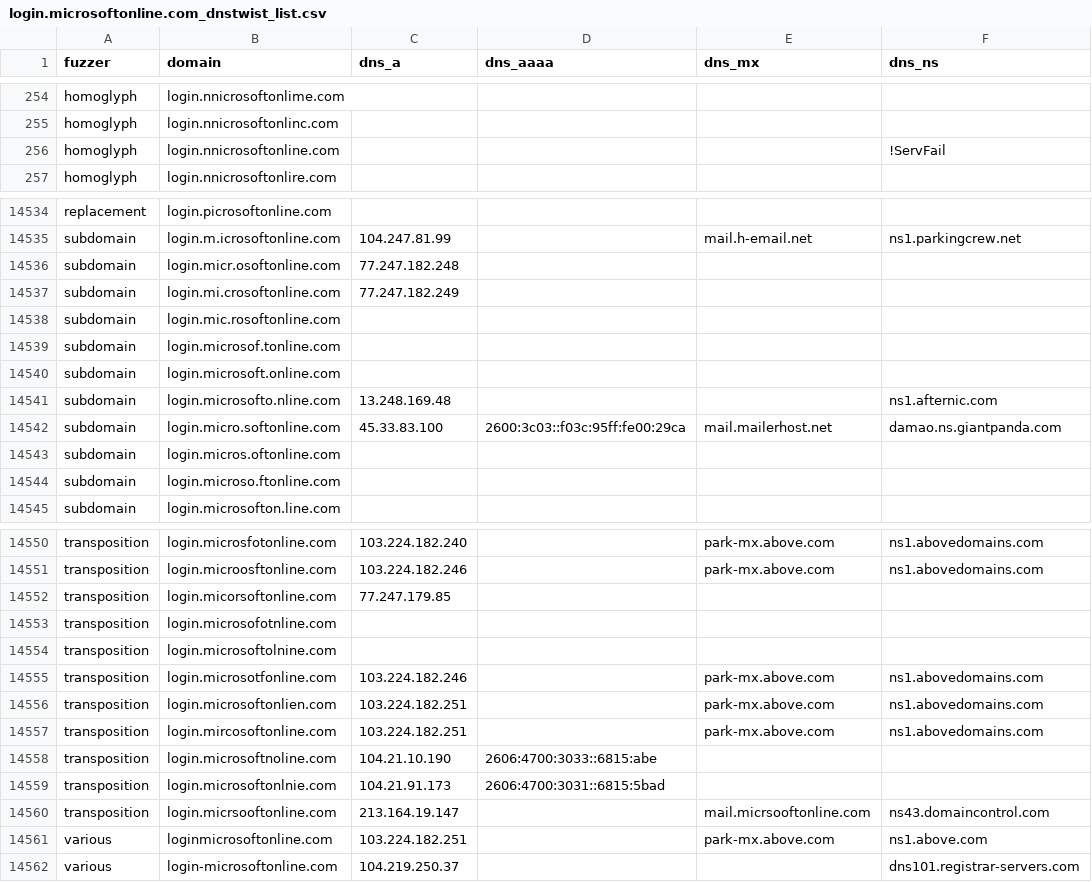
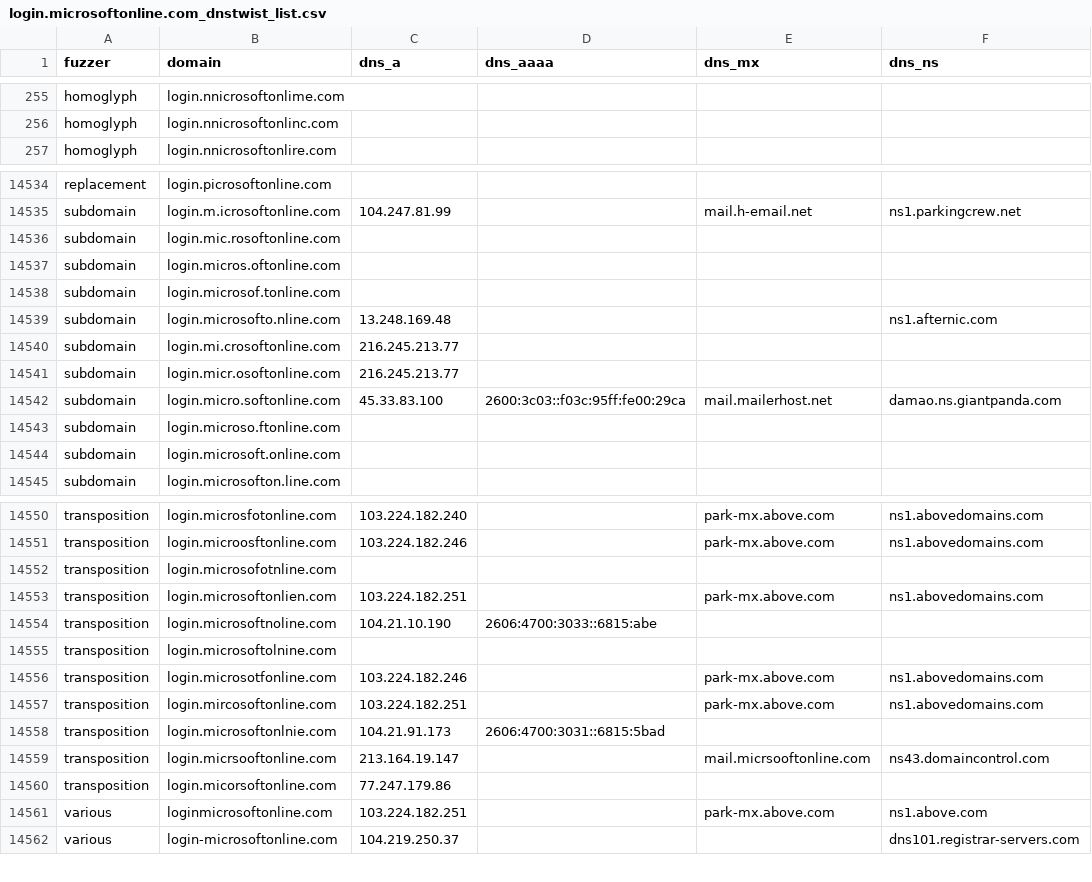
Before and after one commit to bhardwajRahul/awesome-lists, a CSV file: Lists/Phishing/DNSTWIST/login.microsoftonline.com_dnstwist_list.csv, drawn as a sheet; only a part is shown, gaps mark what is left out; the diff covers the shown part only.

```diff
--- a/Lists/Phishing/DNSTWIST/login.microsoftonline.com_dnstwist_list.csv
+++ b/Lists/Phishing/DNSTWIST/login.microsoftonline.com_dnstwist_list.csv
@@ -255,3 +256,2 @@ homoglyph,login.nnicrosoftonlime.com,,,,
 homoglyph,login.nnicrosoftonlinc.com,,,,
-homoglyph,login.nnicrosoftonline.com,,,,!ServFail
 homoglyph,login.nnicrosoftonlire.com,,,,
@@ -14535,11 +14535,11 @@ replacement,login.picrosoftonline.com,,,,
 subdomain,login.m.icrosoftonline.com,104.247.81.99,,mail.h-email.net,ns1.parkingcrew.net
-subdomain,login.micr.osoftonline.com,77.247.182.248,,,
-subdomain,login.mi.crosoftonline.com,77.247.182.249,,,
 subdomain,login.mic.rosoftonline.com,,,,
+subdomain,login.micros.oftonline.com,,,,
 subdomain,login.microsof.tonline.com,,,,
-subdomain,login.microsoft.online.com,,,,
 subdomain,login.microsofto.nline.com,13.248.169.48,,,ns1.afternic.com
+subdomain,login.mi.crosoftonline.com,216.245.213.77,,,
+subdomain,login.micr.osoftonline.com,216.245.213.77,,,
 subdomain,login.micro.softonline.com,45.33.83.100,2600:3c03::f03c:95ff:fe00:29ca,mail.mailerhost.net,damao.ns.giantpanda.com
-subdomain,login.micros.oftonline.com,,,,
 subdomain,login.microso.ftonline.com,,,,
+subdomain,login.microsoft.online.com,,,,
 subdomain,login.microsofton.line.com,,,,
@@ -14551,11 +14551,11 @@ transposition,login.microsfotonline.com,103.224.182.240,,park-mx.above.com,ns1.a
 transposition,login.microosftonline.com,103.224.182.246,,park-mx.above.com,ns1.abovedomains.com
-transposition,login.micorsoftonline.com,77.247.179.85,,,
 transposition,login.microsofotnline.com,,,,
+transposition,login.microsoftonlien.com,103.224.182.251,,park-mx.above.com,ns1.abovedomains.com
+transposition,login.microsoftnoline.com,104.21.10.190,2606:4700:3033::6815:abe,,
 transposition,login.microsoftolnine.com,,,,
 transposition,login.microsotfonline.com,103.224.182.246,,park-mx.above.com,ns1.abovedomains.com
-transposition,login.microsoftonlien.com,103.224.182.251,,park-mx.above.com,ns1.abovedomains.com
 transposition,login.mircosoftonline.com,103.224.182.251,,park-mx.above.com,ns1.abovedomains.com
-transposition,login.microsoftnoline.com,104.21.10.190,2606:4700:3033::6815:abe,,
 transposition,login.microsoftonlnie.com,104.21.91.173,2606:4700:3031::6815:5bad,,
 transposition,login.micrsooftonline.com,213.164.19.147,,mail.micrsooftonline.com,ns43.domaincontrol.com
+transposition,login.micorsoftonline.com,77.247.179.86,,,
 various,loginmicrosoftonline.com,103.224.182.251,,park-mx.above.com,ns1.above.com
```
Also changed, not shown: 2 added rows, 1 removed row, 99 moved rows and 3 edited cells elsewhere in this file, Lists/Phishing/DNSTWIST/fnacspectacles.com_dnstwist_list.csv, Lists/Phishing/DNSTWIST/laposte.fr_dnstwist_list.csv, 7 other files.
